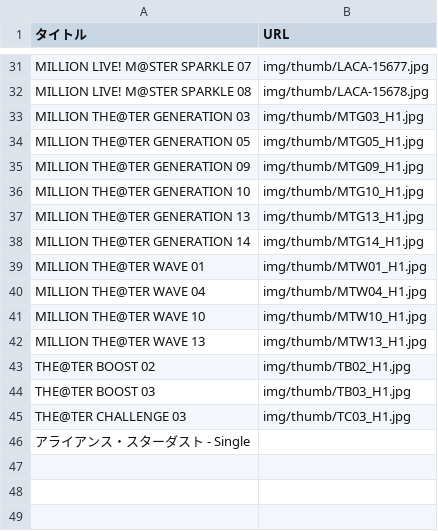
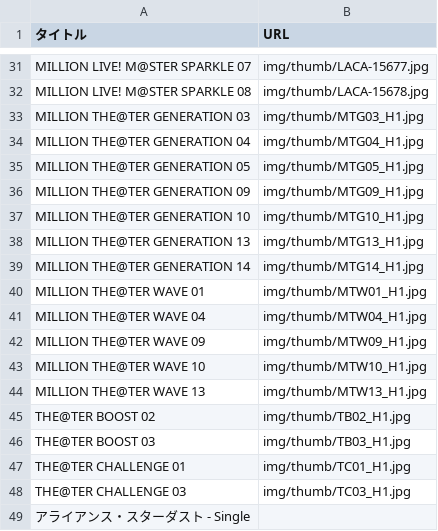
Before and after one commit to shibuhan/IdolMasterAlbum, a CSV file: myAlbums_lantis.csv, drawn as a sheet; only a part is shown, gaps mark what is left out.

```diff
--- a/myAlbums_lantis.csv
+++ b/myAlbums_lantis.csv
@@ -33,2 +33,3 @@ MILLION LIVE! M@STER SPARKLE 08,img/thumb/LACA-15678.jpg
 MILLION THE@TER GENERATION 03,img/thumb/MTG03_H1.jpg
+MILLION THE@TER GENERATION 04,img/thumb/MTG04_H1.jpg
 MILLION THE@TER GENERATION 05,img/thumb/MTG05_H1.jpg
@@ -40,2 +41,3 @@ MILLION THE@TER WAVE 01,img/thumb/MTW01_H1.jpg
 MILLION THE@TER WAVE 04,img/thumb/MTW04_H1.jpg
+MILLION THE@TER WAVE 09,img/thumb/MTW09_H1.jpg
 MILLION THE@TER WAVE 10,img/thumb/MTW10_H1.jpg
@@ -44,2 +46,3 @@ THE@TER BOOST 02,img/thumb/TB02_H1.jpg
 THE@TER BOOST 03,img/thumb/TB03_H1.jpg
+THE@TER CHALLENGE 01,img/thumb/TC01_H1.jpg
 THE@TER CHALLENGE 03,img/thumb/TC03_H1.jpg
```
Also changed, not shown: myAlbums_columbia.csv.
